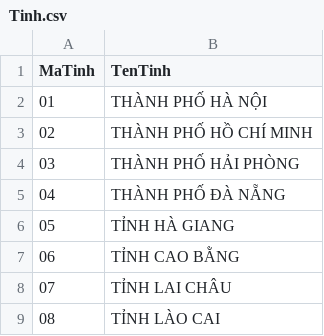
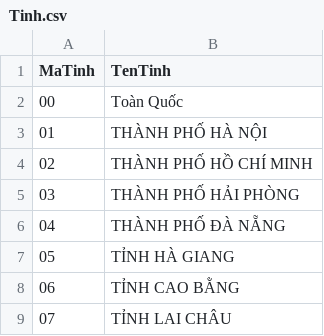
Before and after one commit to CielCiel1/THPTQG_Mark_Analytics, a CSV file: Tinh.csv, drawn as a sheet; only a part is shown; the shorter side is filled out with more unchanged rows; the diff names each change by its address in the sheet, - before the commit and + after, or states it on an @@ line.

Commit message:
Ciel commit 16h 26/4/23

```diff
--- a/Tinh.csv
+++ b/Tinh.csv
+row 2: 00 | Toàn Quốc
```
